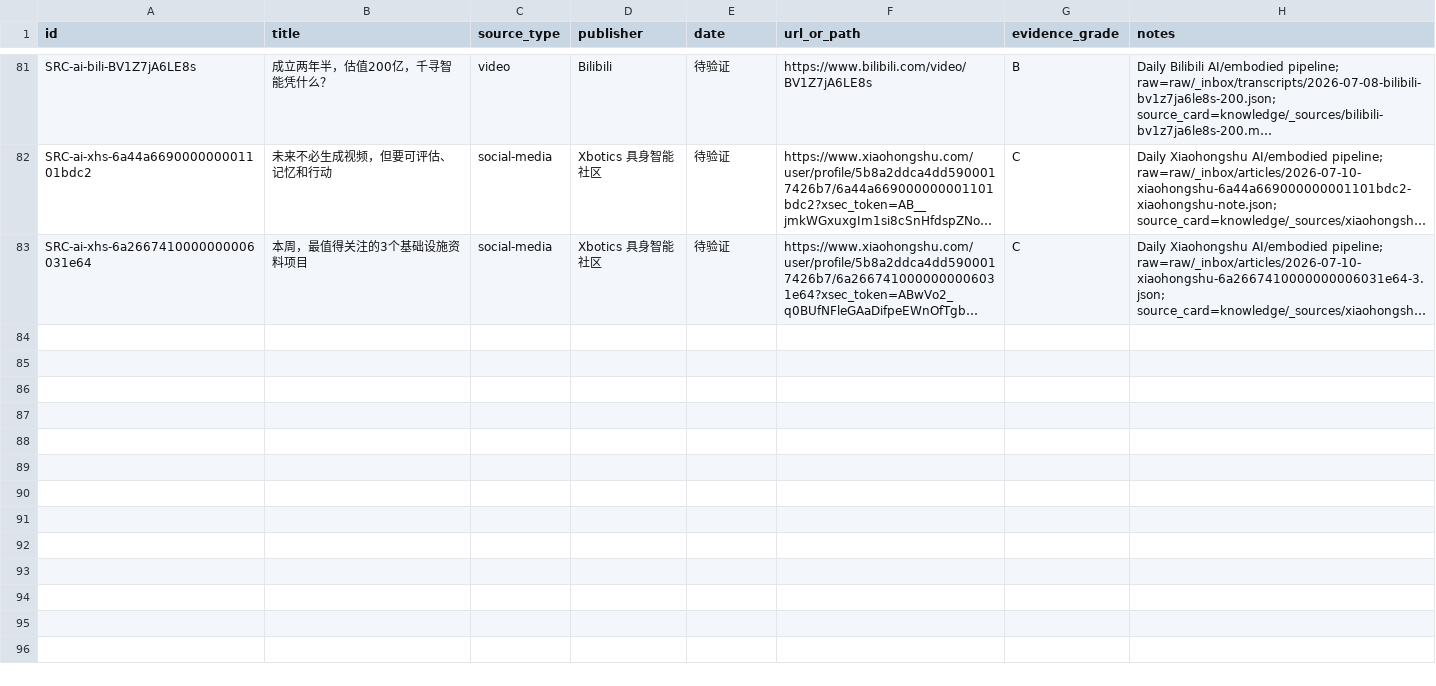
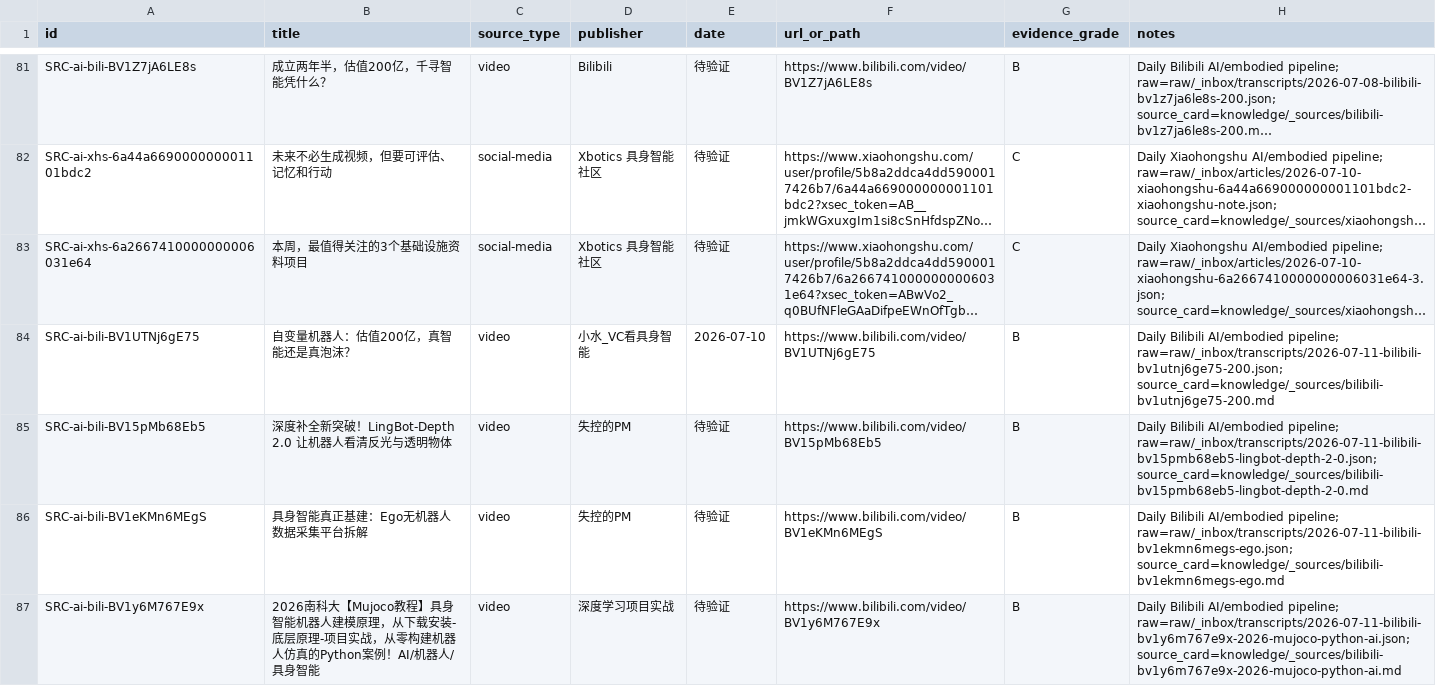
Before and after one commit to terryma2024/industry_analysis, a CSV file: knowledge/ai/sources.csv, drawn as a sheet; only a part is shown, gaps mark what is left out; long unchanged cells end in …; the diff names each change by its address in the sheet, - before the commit and + after, or states it on an @@ line.

Commit message:
research: daily bilibili AI analysis 2026-07-11

```diff
--- a/knowledge/ai/sources.csv
+++ b/knowledge/ai/sources.csv
+row 84: SRC-ai-bili-BV1UTNj6gE75 | 自变量机器人：估值200亿，真智能还是真泡沫？ | video | 小水_VC看具身智能 | 2026-07-10 | https://www.bilibili.com/video/BV1UTNj6gE75 | B | Daily Bilibili AI/embodied pipeline; raw=raw/_inbox/transcripts/2026-07-11-bilibili-bv1utnj6ge75-200.json; source_card=knowledge/_sources/bilibili-bv1utnj6ge75-200.md
+row 85: SRC-ai-bili-BV15pMb68Eb5 | 深度补全新突破！LingBot-Depth 2.0 让机器人看清反光与透明物体 | video | 失控的PM | 待验证 | https://www.bilibili.com/video/BV15pMb68Eb5 | B | Daily Bilibili AI/embodied pipeline; raw=raw/_inbox/transcripts/2026-07-11-bilibili-bv15pmb68eb5-lingbot-depth-2-0.json; source_card=knowledge/_sources/bilibili-bv15pmb68eb5-lingbot-depth-2-0.md
+row 86: SRC-ai-bili-BV1eKMn6MEgS | 具身智能真正基建：Ego无机器人数据采集平台拆解 | video | 失控的PM | 待验证 | https://www.bilibili.com/video/BV1eKMn6MEgS | B | Daily Bilibili AI/embodied pipeline; raw=raw/_inbox/transcripts/2026-07-11-bilibili-bv1ekmn6megs-ego.json; source_card=knowledge/_sources/bilibili-bv1ekmn6megs-ego.md
+row 87: SRC-ai-bili-BV1y6M767E9x | 2026南科大【Mujoco教程】具身智能机器人建模原理，从下载安装-底层原理-项目实战，从零构建机器人仿真的Python案例！AI/机器人/具身智能 | video | 深度学习项目实战 | 待验证 | https://www.bilibili.com/video/BV1y6M767E9x | B | Daily Bilibili AI/embodied pipeline; raw=raw/_inbox/transcripts/2026-07-11-bilibili-bv1y6m767e9x-2026-mujoco-python-ai.json; source_card=knowledge/_sources/bilibili-bv1y6m767e9x-2026-mujoco-python-ai.md
```
Also changed, not shown: knowledge/robotics-embodied-ai/sources.csv, raw/robotics-embodied-ai/documents/source_capture_manifest.csv, 18 other files.
